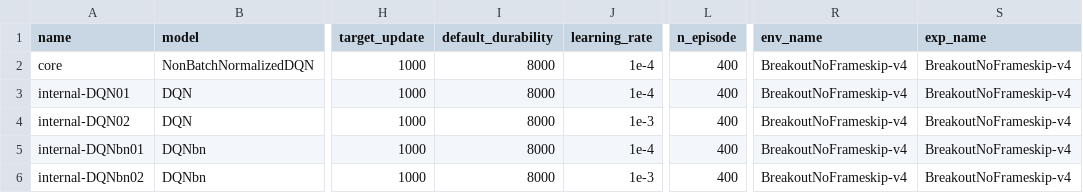
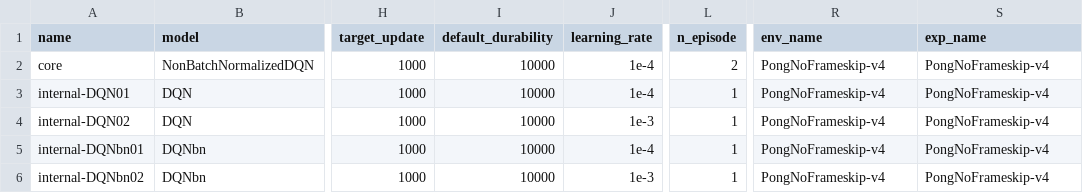
Before and after one commit to l10es/mt-sequential-multi-agent-rl, a CSV file: masters_thesis/codes/src/configs/exp-dummy02.csv, drawn as a sheet; only a part is shown, gaps mark what is left out; the diff names each change by its address in the sheet, - before the commit and + after, or states it on an @@ line.

```diff
--- a/masters_thesis/codes/src/configs/exp-dummy02.csv
+++ b/masters_thesis/codes/src/configs/exp-dummy02.csv
-I2:I6 (default_durability): 8000
+I2:I6 (default_durability): 10000
-L2 (n_episode): 400
+L2 (n_episode): 2
-R2:R6 (env_name): BreakoutNoFrameskip-v4
+R2:R6 (env_name): PongNoFrameskip-v4
-S2:S6 (exp_name): BreakoutNoFrameskip-v4
+S2:S6 (exp_name): PongNoFrameskip-v4
-L3:L6 (n_episode): 400
+L3:L6 (n_episode): 1
```
Also changed, not shown: 2 other files.
